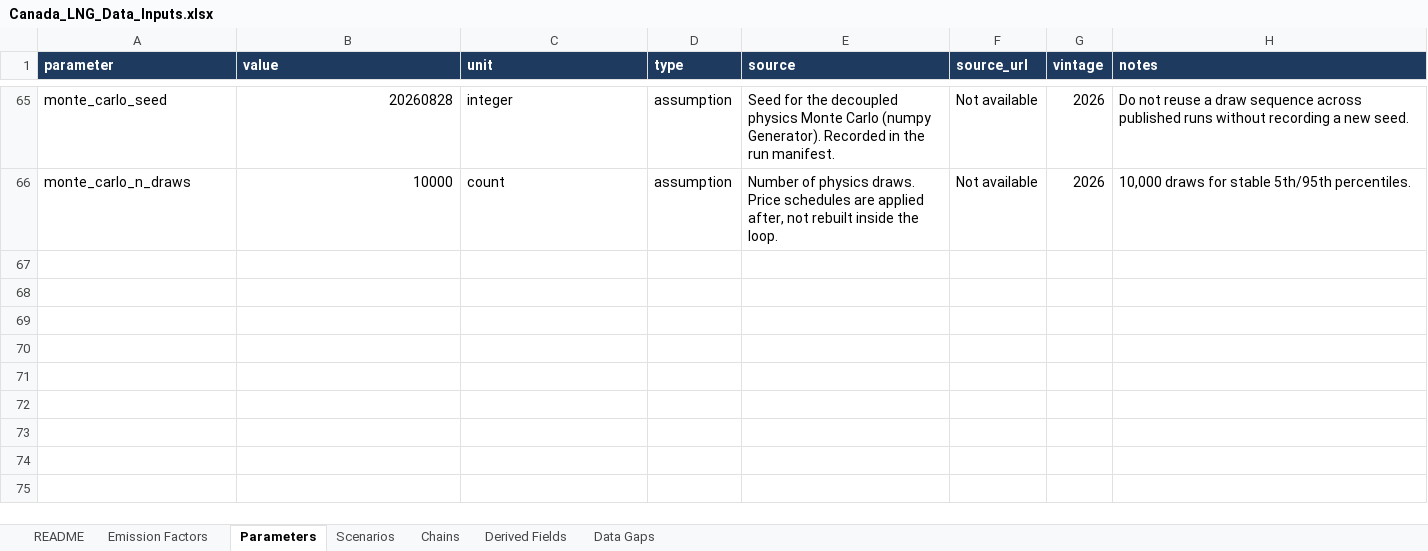
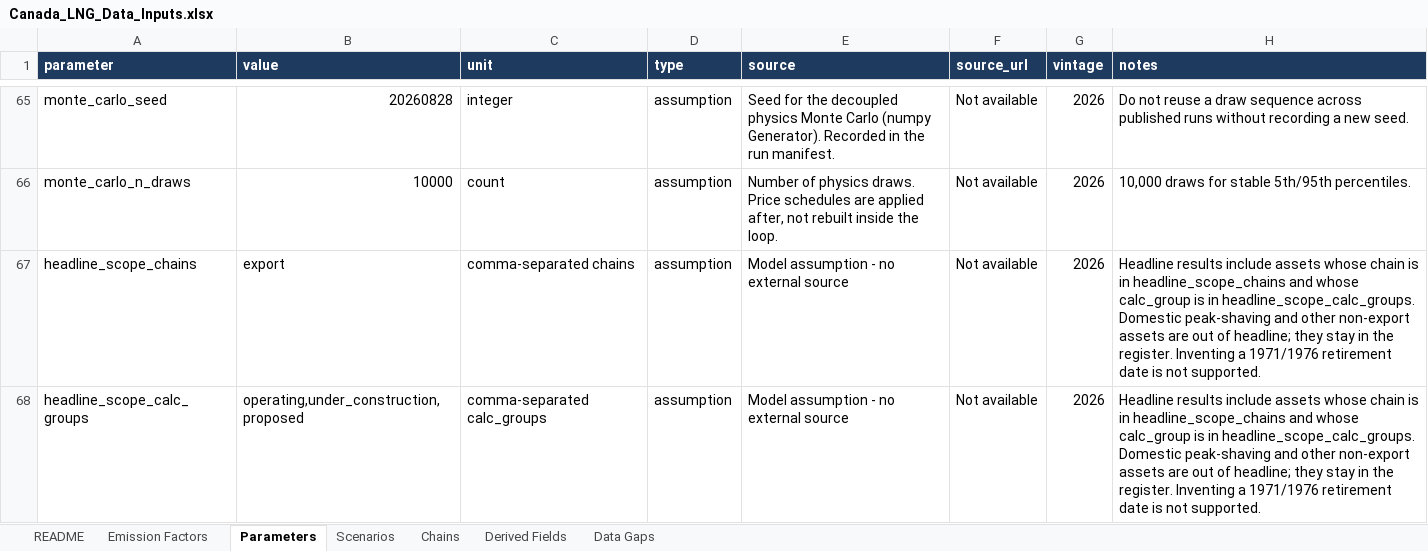
Before and after one commit to FStretch/canada_lng_expansion, an Excel workbook: Inputs/Canada_LNG_Data_Inputs.xlsx, sheet Parameters, drawn as a sheet; only a part is shown, gaps mark what is left out; values as stored, in another font and other column widths than the file's, no borders; the diff names each change by its address in the sheet, - before the commit and + after, or states it on an @@ line.

```diff
--- a/Inputs/Canada_LNG_Data_Inputs.xlsx (sheet Parameters)
+++ b/Inputs/Canada_LNG_Data_Inputs.xlsx (sheet Parameters)
+row 67: headline_scope_chains | export | comma-separated chains | assumption | Model assumption - no external source | Not available | 2026 | Headline results include assets whose chain is in headline_scope_chains and whose calc_group is in headline_scope_calc_groups. Domestic peak-shaving and other non-export assets are out of headline; they stay in the register. Inventing a 1971/1976 retirement date is not supported.
+row 68: headline_scope_calc_groups | operating,under_construction,proposed | comma-separated calc_groups | assumption | Model assumption - no external source | Not available | 2026 | Headline results include assets whose chain is in headline_scope_chains and whose calc_group is in headline_scope_calc_groups. Domestic peak-shaving and other non-export assets are out of headline; they stay in the register. Inventing a 1971/1976 retirement date is not supported.
```
Also changed, not shown: Outputs/Canada_LNG_Emissions_Results.xlsx, 45 other files.
